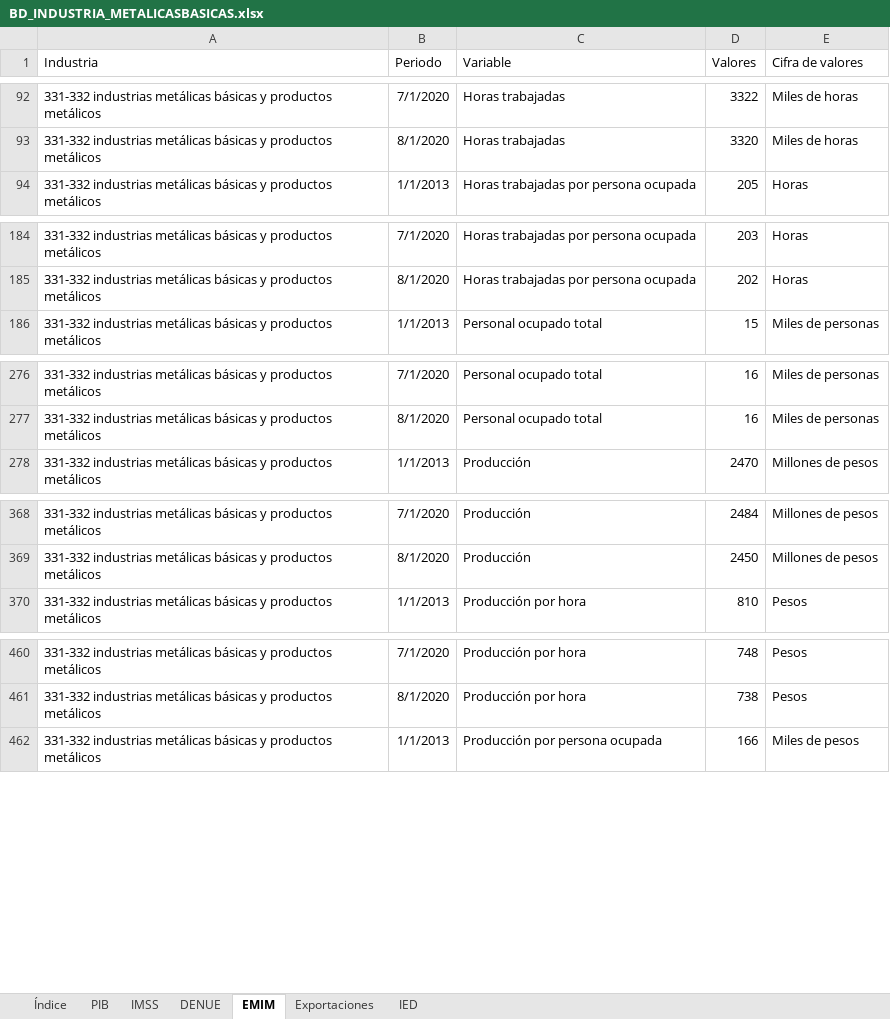
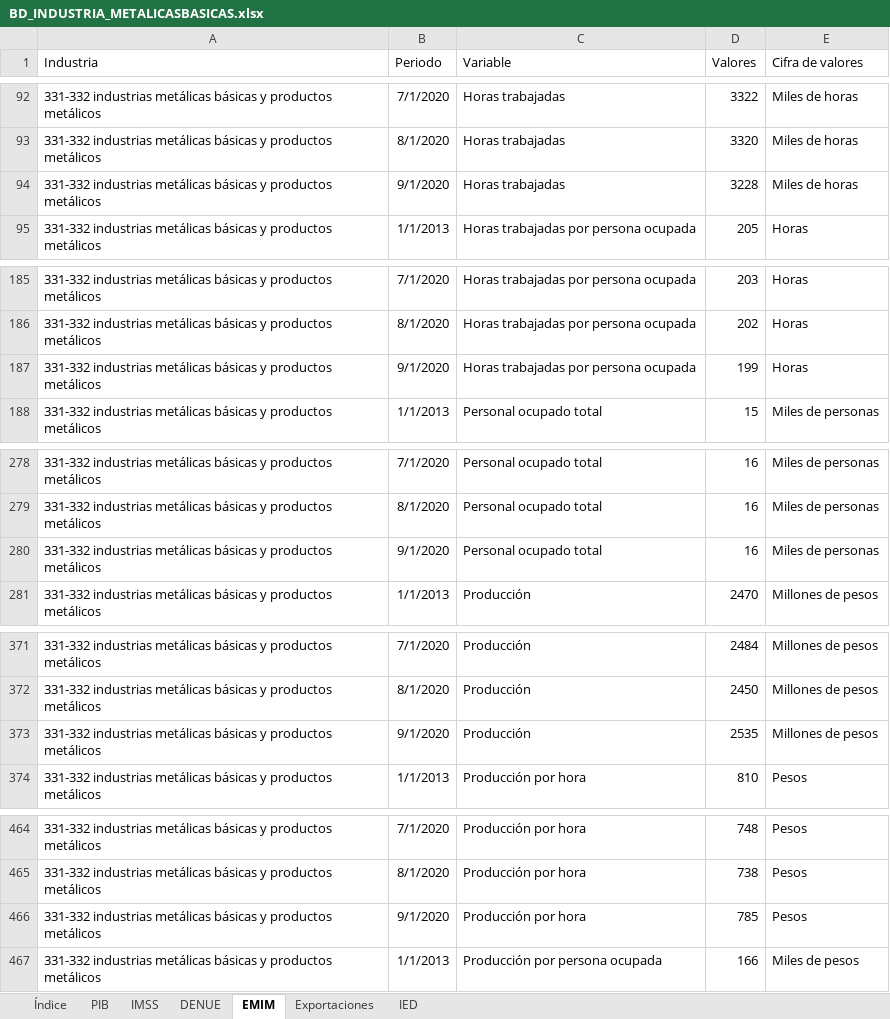
Before and after one commit to DIEEF/SEJ, an Excel workbook: sej_datos/BD_INDUSTRIA_METALICASBASICAS.xlsx, sheet EMIM, drawn as a sheet; only a part is shown, gaps mark what is left out; values as stored, in another font and other column widths than the file's, no borders; the diff covers the shown part only; the diff names each change by its address in the sheet, - before the commit and + after, or states it on an @@ line.

```diff
--- a/sej_datos/BD_INDUSTRIA_METALICASBASICAS.xlsx (sheet EMIM)
+++ b/sej_datos/BD_INDUSTRIA_METALICASBASICAS.xlsx (sheet EMIM)
+row 94: 331-332 industrias metálicas básicas y productos metálicos | 9/1/2020 | Horas trabajadas | 3228 | Miles de horas
+row 187: 331-332 industrias metálicas básicas y productos metálicos | 9/1/2020 | Horas trabajadas por persona ocupada | 199 | Horas
+row 280: 331-332 industrias metálicas básicas y productos metálicos | 9/1/2020 | Personal ocupado total | 16 | Miles de personas
+row 373: 331-332 industrias metálicas básicas y productos metálicos | 9/1/2020 | Producción | 2535 | Millones de pesos
+row 466: 331-332 industrias metálicas básicas y productos metálicos | 9/1/2020 | Producción por hora | 785 | Pesos
```
Also changed, not shown: 3 added rows elsewhere in this sheet, sej_datos/BD_INDUSTRIA_ALIMENTARIA.xlsx, sej_datos/BD_INDUSTRIA_BEBIDASYTABACO.xlsx, 10 other files.
